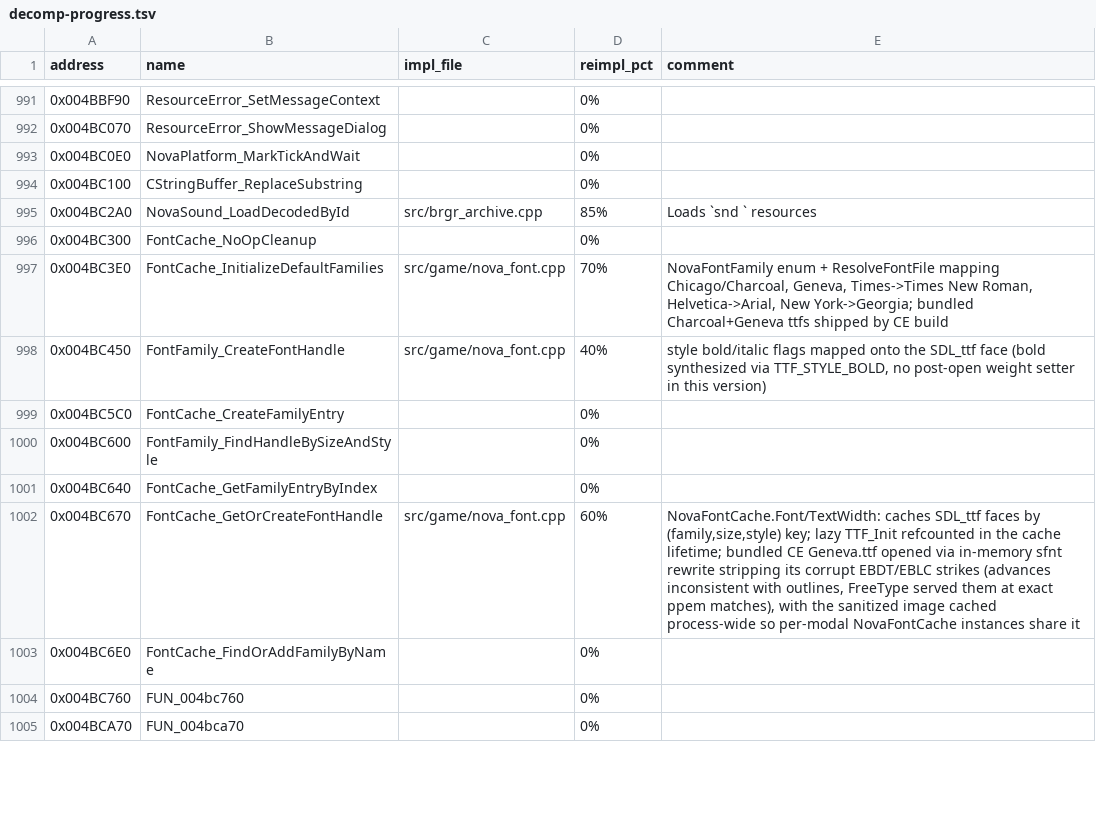
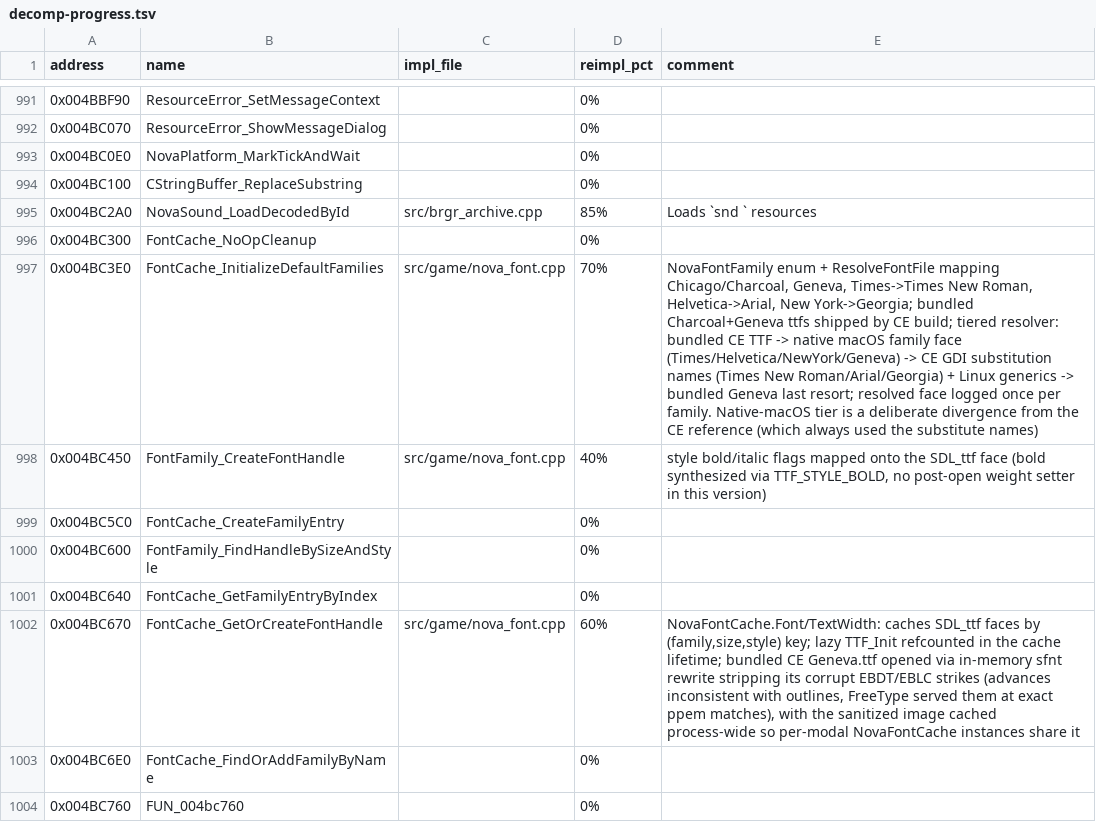
Before and after one commit to wraitii/evnova-decomp, a TSV file: decomp-progress.tsv, drawn as a sheet; only a part is shown, gaps mark what is left out; the shorter side is filled out with more unchanged rows; the diff names each change by its address in the sheet, - before the commit and + after, or states it on an @@ line.

Commit message:
fix(font): resolve the screen-font families in tiers
Replace the flat per-OS candidate lists with a tiered resolver:
bundled CE TTF (Charcoal/Geneva) -> native macOS family face
(Times/Helvetica/NewYork/Geneva) -> CE GDI substitution names
(Times New Roman/Arial/Georgia) plus Linux metric-compatible generics ->
bundled Geneva as the last resort. A CE install therefore always renders
text, and macOS uses the real Mac faces rather than the CE substitutes.

The native-macOS tier is a deliberate divergence from the CE reference
binary, which always used the GDI substitution names. Resolution is
logged once per family (Info for a normal hit, Todo for the last resort,
Warn when nothing resolves). Correct the landed-window warning, which
claimed a debug-font fallback that does not exist in the text draw path.

```diff
--- a/decomp-progress.tsv
+++ b/decomp-progress.tsv
-E997 (comment): …by CE build
+E997 (comment): …by CE build; tiered resolver: bundled CE TTF -> native macOS family face (Times/Helvetica/NewYork/Geneva) -> CE GDI substitution names (Times New Roman/Arial/Georgia) + Linux generics -> bundled Geneva last resort; resolved face logged once per family. Native-macOS tier is a deliberate divergence from the CE reference (which always used the substitute names)
```
Also changed, not shown: 3 other files.
